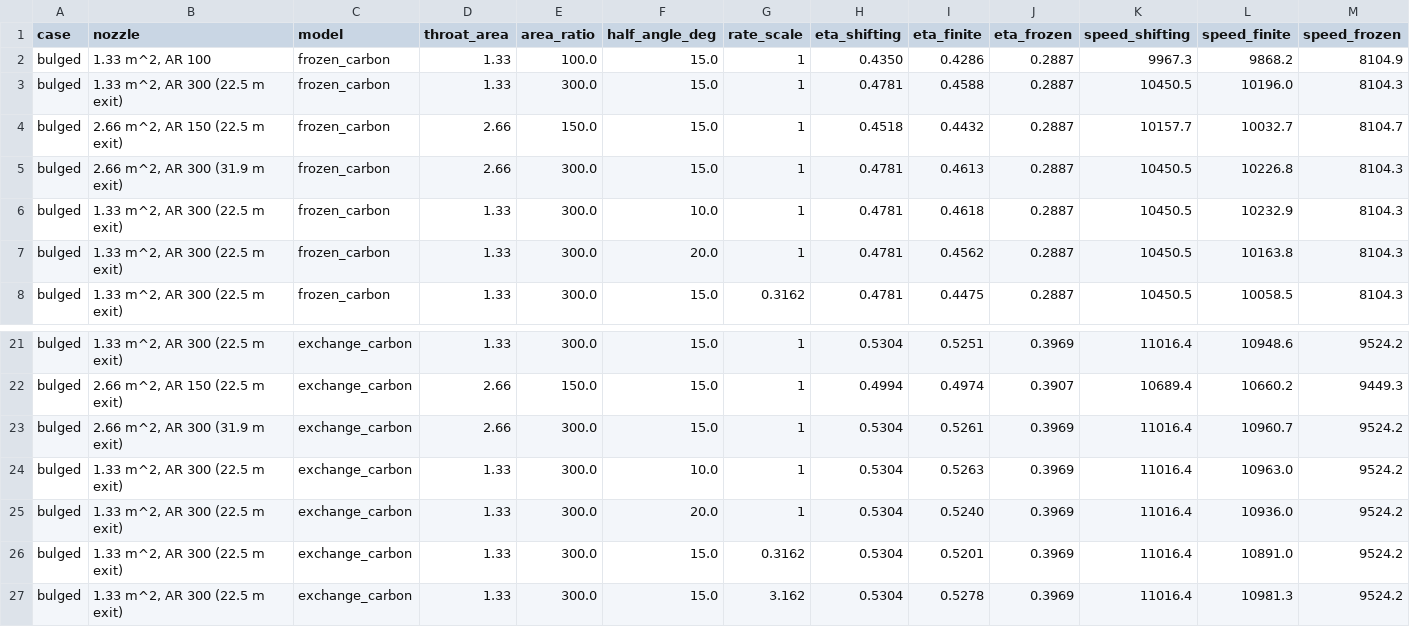
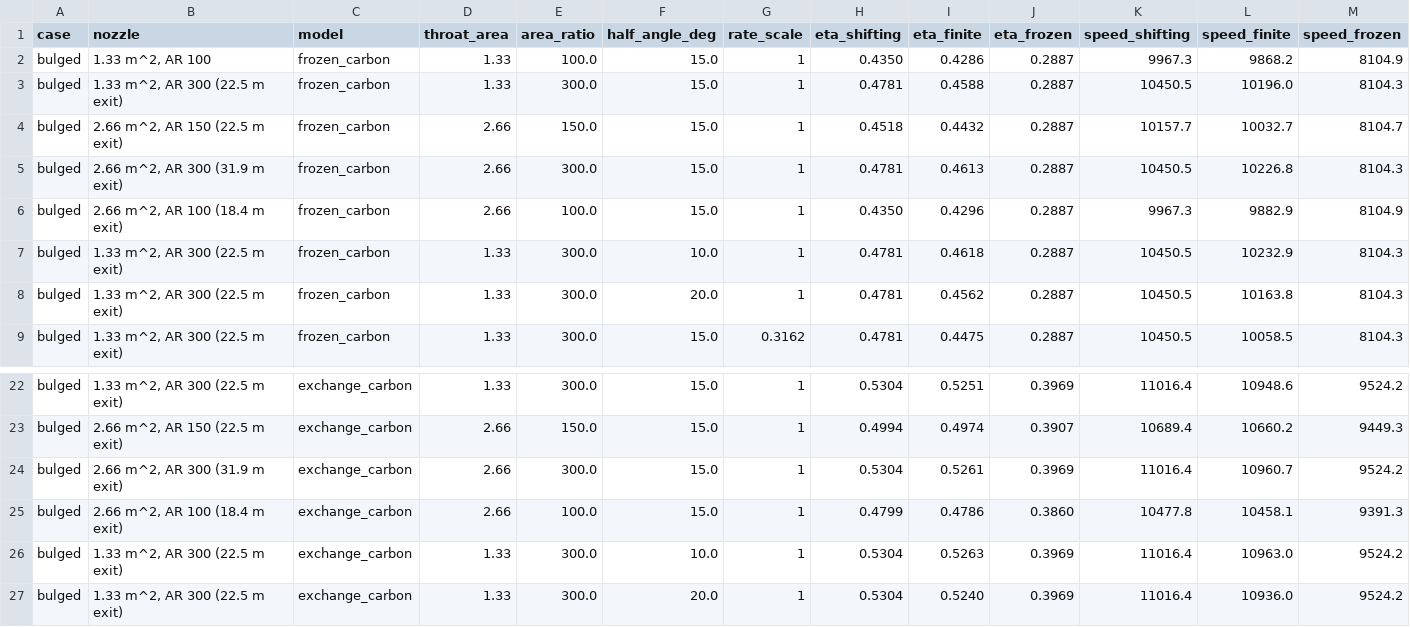
Before and after one commit to katzseth22202/puffsat_impact_simulation, a CSV file: data/results/walled_nozzle/near_term/finite_rate/pulses.csv, drawn as a sheet; only a part is shown, gaps mark what is left out; the shorter side is filled out with more unchanged rows; rows hold the shown columns only; the diff names each change by its address in the sheet, - before the commit and + after, or states it on an @@ line.

```diff
--- a/data/results/walled_nozzle/near_term/finite_rate/pulses.csv
+++ b/data/results/walled_nozzle/near_term/finite_rate/pulses.csv
+row 6: bulged | 2.66 m^2, AR 100 (18.4 m exit) | frozen_carbon | 2.66 | 100.0 | 15.0 | 1 | 0.4350 | 0.4296 | 0.2887 | 9967.3 | 9882.9 | 8104.9
+row 25: bulged | 2.66 m^2, AR 100 (18.4 m exit) | exchange_carbon | 2.66 | 100.0 | 15.0 | 1 | 0.4799 | 0.4786 | 0.3860 | 10477.8 | 10458.1 | 9391.3
```
Also changed, not shown: data/results/walled_nozzle/near_term/finite_rate/bray.csv, data/results/walled_nozzle/near_term/finite_rate/carbon_threshold.csv, 3 other files.
